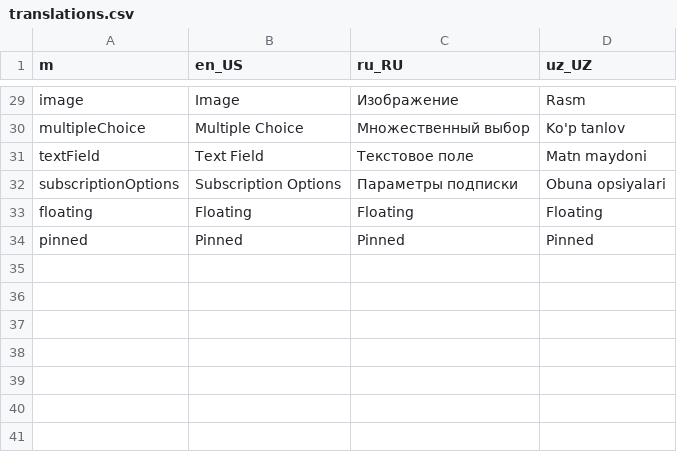
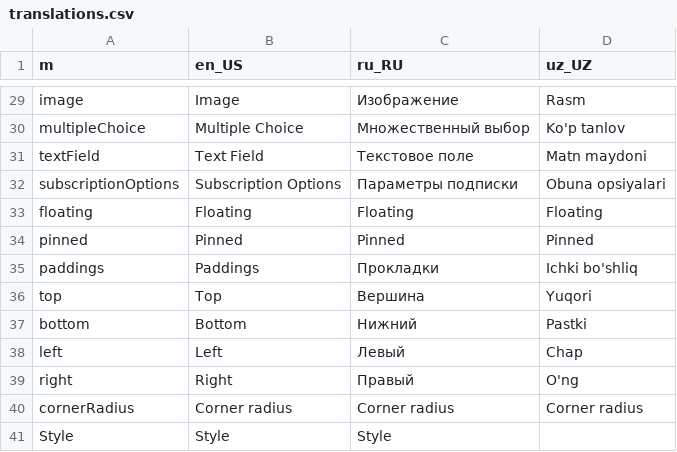
Before and after one commit to Sokhibjon18/funnelBuilder, a CSV file: assets/localization/translations.csv, drawn as a sheet; only a part is shown, gaps mark what is left out.

```diff
--- a/assets/localization/translations.csv
+++ b/assets/localization/translations.csv
@@ -34 +34,8 @@ floating,Floating,Floating,Floating
 pinned,Pinned,Pinned,Pinned
+paddings,Paddings,Прокладки,Ichki bo'shliq
+top,Top,Вершина,Yuqori
+bottom,Bottom,Нижний,Pastki
+left,Left,Левый,Chap
+right,Right,Правый,O'ng
+cornerRadius,Corner radius,Corner radius,Corner radius
+Style,Style,Style,
```
Also changed, not shown: 13 other files.
